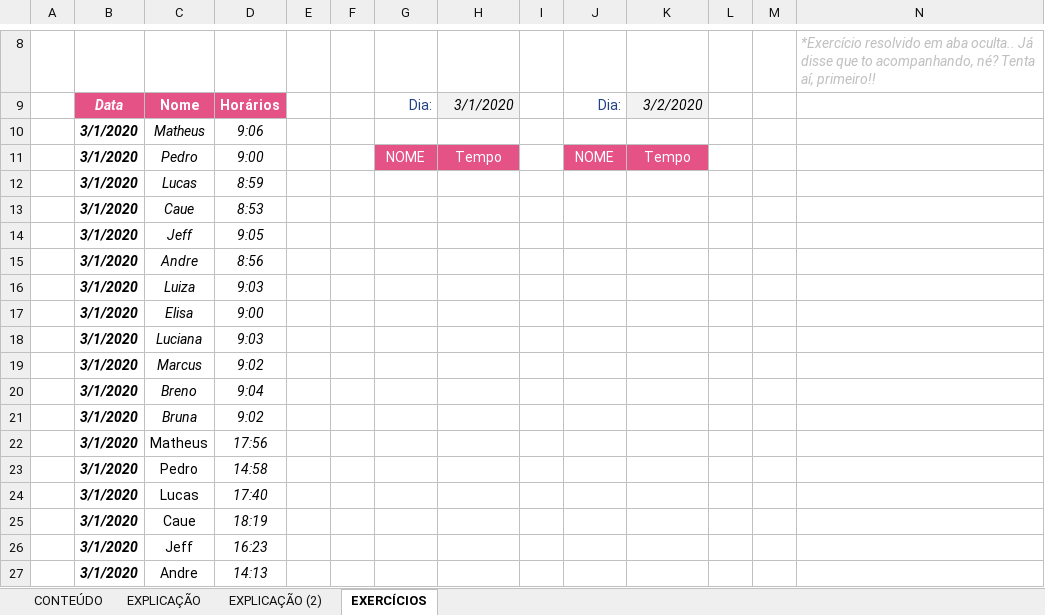
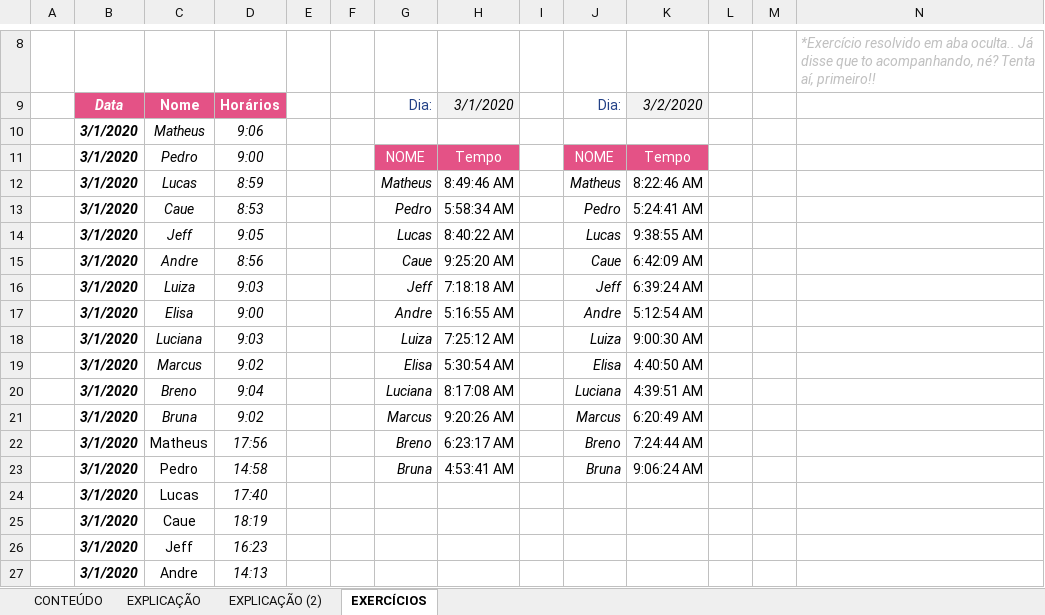
Before and after one commit to Laurentius96/DNC-DataScience, an Excel workbook: Materia_2-PowerBi/IP - EX 45 - Plus Procx (Anexo).xlsm, sheet EXERCÍCIOS, drawn as a sheet; only a part is shown, gaps mark what is left out; values as stored, in another font and other column widths than the file's, no borders; charts and pictures not drawn; removed rows and columns are numbered as before the commit, all else as after; the diff names each change by its address in the sheet, - before the commit and + after, or states it on an @@ line.

Commit message:
Update IP - EX 45 - Plus Procx (Anexo).xlsm
Exercicio

```diff
--- a/Materia_2-PowerBi/IP - EX 45 - Plus Procx (Anexo).xlsm (sheet EXERCÍCIOS)
+++ b/Materia_2-PowerBi/IP - EX 45 - Plus Procx (Anexo).xlsm (sheet EXERCÍCIOS)
-row 12:  | 3/1/2020 | Lucas | 8:59
-row 13:  | 3/1/2020 | Caue | 8:53
-row 14:  | 3/1/2020 | Jeff | 9:05
-row 15:  | 3/1/2020 | Andre | 8:56
-row 16:  | 3/1/2020 | Luiza | 9:03
-row 17:  | 3/1/2020 | Elisa | 9:00
-row 18:  | 3/1/2020 | Luciana | 9:03
-row 19:  | 3/1/2020 | Marcus | 9:02
-row 20:  | 3/1/2020 | Breno | 9:04
-row 21:  | 3/1/2020 | Bruna | 9:02
-row 22:  | 3/1/2020 | Matheus | 17:56
-row 23:  | 3/1/2020 | Pedro | 14:58
+row 12:  | 3/1/2020 | Lucas | 8:59 |  |  | Matheus | 8:49:46 AM |  | Matheus | 8:22:46 AM
+row 13:  | 3/1/2020 | Caue | 8:53 |  |  | Pedro | 5:58:34 AM |  | Pedro | 5:24:41 AM
+row 14:  | 3/1/2020 | Jeff | 9:05 |  |  | Lucas | 8:40:22 AM |  | Lucas | 9:38:55 AM
+row 15:  | 3/1/2020 | Andre | 8:56 |  |  | Caue | 9:25:20 AM |  | Caue | 6:42:09 AM
+row 16:  | 3/1/2020 | Luiza | 9:03 |  |  | Jeff | 7:18:18 AM |  | Jeff | 6:39:24 AM
+row 17:  | 3/1/2020 | Elisa | 9:00 |  |  | Andre | 5:16:55 AM |  | Andre | 5:12:54 AM
+row 18:  | 3/1/2020 | Luciana | 9:03 |  |  | Luiza | 7:25:12 AM |  | Luiza | 9:00:30 AM
+row 19:  | 3/1/2020 | Marcus | 9:02 |  |  | Elisa | 5:30:54 AM |  | Elisa | 4:40:50 AM
+row 20:  | 3/1/2020 | Breno | 9:04 |  |  | Luciana | 8:17:08 AM |  | Luciana | 4:39:51 AM
+row 21:  | 3/1/2020 | Bruna | 9:02 |  |  | Marcus | 9:20:26 AM |  | Marcus | 6:20:49 AM
+row 22:  | 3/1/2020 | Matheus | 17:56 |  |  | Breno | 6:23:17 AM |  | Breno | 7:24:44 AM
+row 23:  | 3/1/2020 | Pedro | 14:58 |  |  | Bruna | 4:53:41 AM |  | Bruna | 9:06:24 AM
```
Also changed, not shown: sheet EXPLICAÇÃO (2), sheet EXPLICAÇÃO, charts or pictures.
